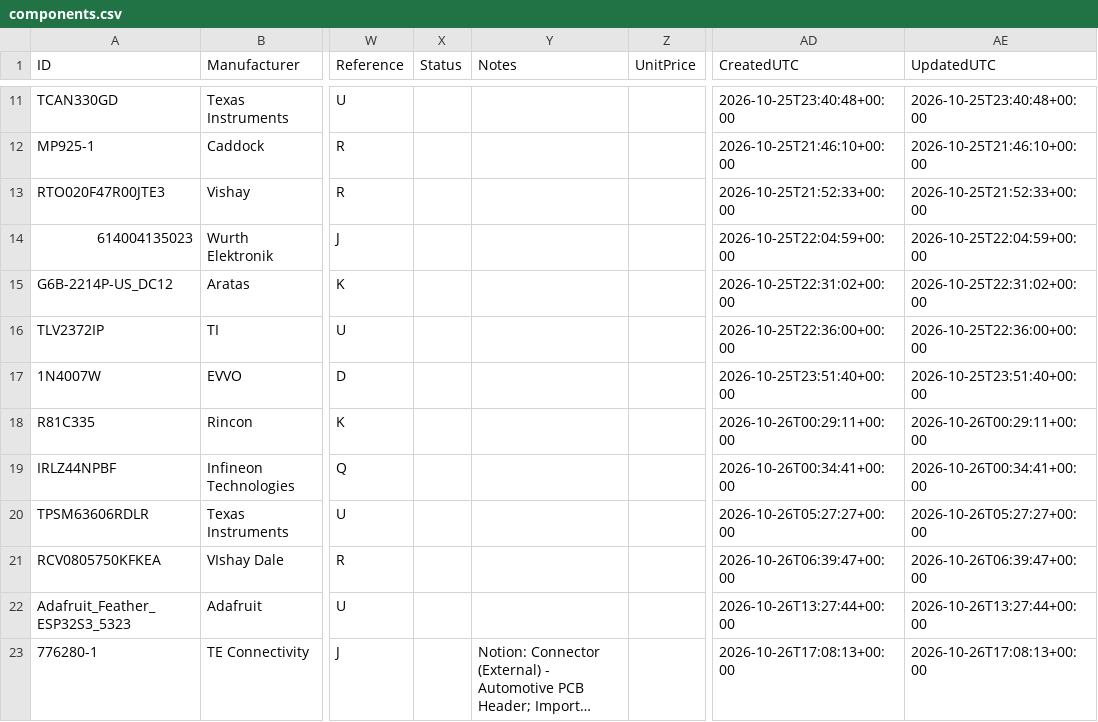
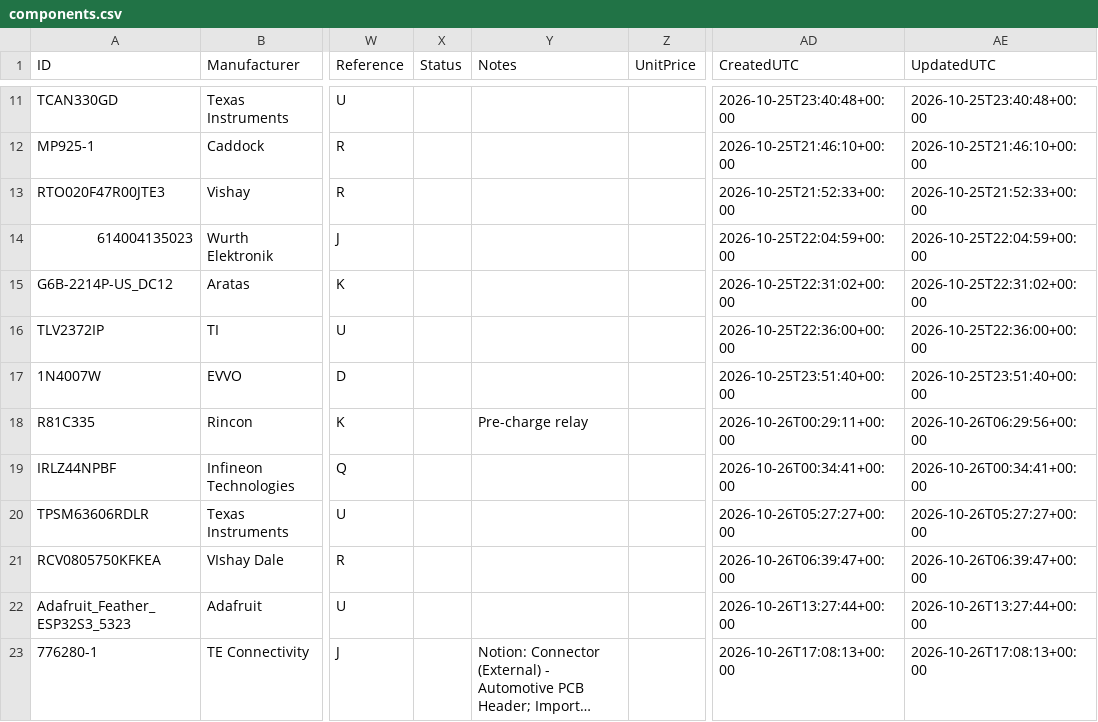
Before and after one commit to Anteater-Electric-Racing/electrical-pcbs, a CSV file: 26-27/Standard Parts Library/Anteater Parts/appdata/components.csv, drawn as a sheet; only a part is shown, gaps mark what is left out; long unchanged cells end in …; the diff names each change by its address in the sheet, - before the commit and + after, or states it on an @@ line.

```diff
--- a/26-27/Standard Parts Library/Anteater Parts/appdata/components.csv
+++ b/26-27/Standard Parts Library/Anteater Parts/appdata/components.csv
-Y18 (Notes): (empty)
+Y18 (Notes): Pre-charge relay
-AE18 (UpdatedUTC): 2026-10-26T00:29:11+00:00
+AE18 (UpdatedUTC): 2026-10-26T06:29:56+00:00
```
Also changed, not shown: 1 other file.
